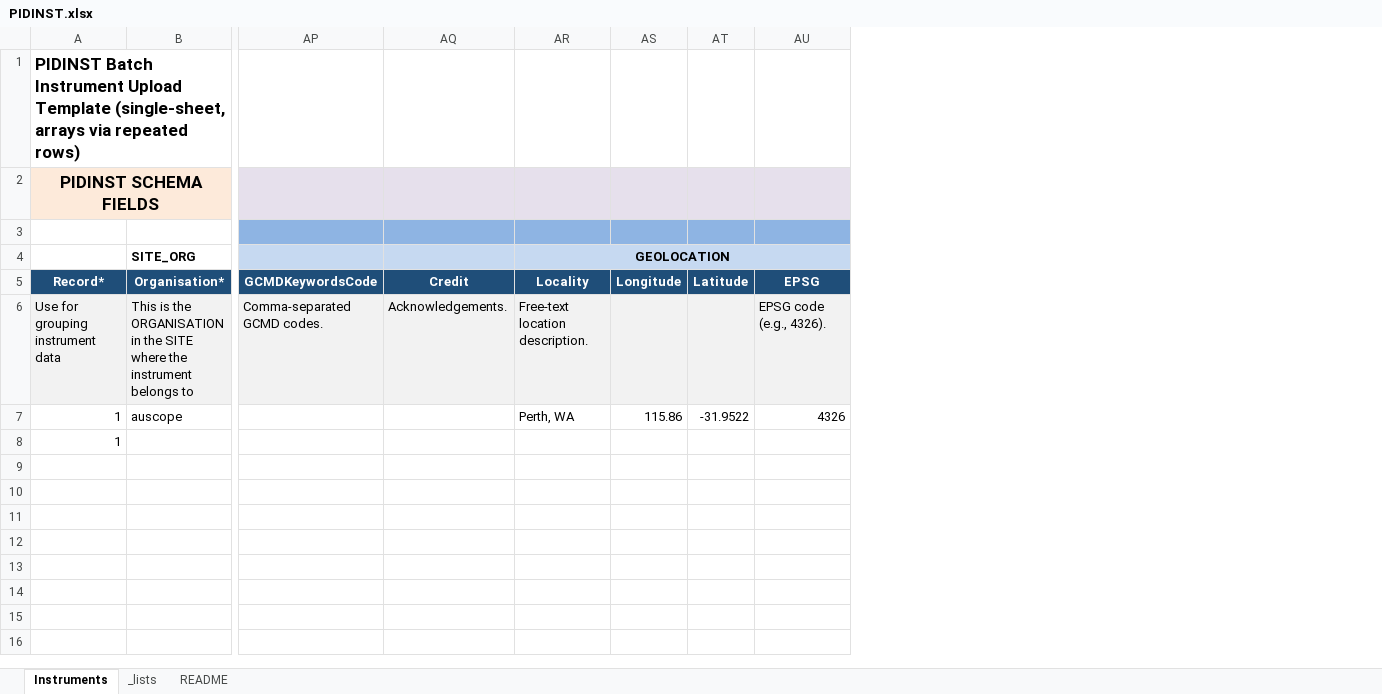
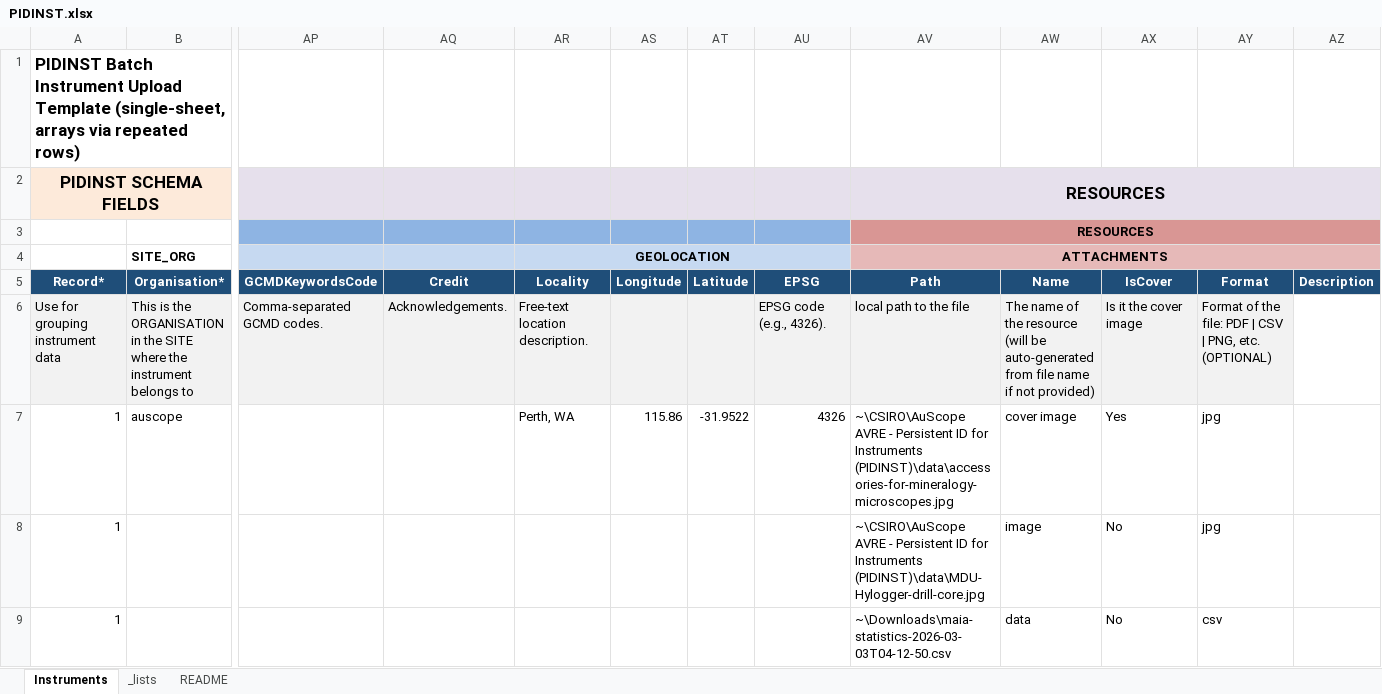
Before and after one commit to AuScope/AuScope-instrument-registry, an Excel workbook: ckan_batch/src/ckan_batch/reader/templates/PIDINST.xlsx, sheet Instruments, drawn as a sheet; only a part is shown, gaps mark what is left out; values as stored, in another font and other column widths than the file's, no borders; rows hold the shown columns only; the diff names each change by its address in the sheet, - before the commit and + after, or states it on an @@ line.

Commit message:
#36: batch-upload: added file attachments.

```diff
--- a/ckan_batch/src/ckan_batch/reader/templates/PIDINST.xlsx (sheet Instruments)
+++ b/ckan_batch/src/ckan_batch/reader/templates/PIDINST.xlsx (sheet Instruments)
+column AV, rows 2-8: RESOURCES | RESOURCES | ATTACHMENTS | Path | local path to the file | ~\CSIRO\AuScope AVRE - Persistent ID for Instruments (PIDINST)\data\accessories-for-mineralogy-microscopes.jpg | ~\CSIRO\AuScope AVRE - Persistent ID for Instruments (PIDINST)\data\MDU-Hylogger-drill-core.jpg
+column AW, rows 5-8: Name | The name of the resource (will be auto-generated from file name if not provided) | cover image | image
+column AX, rows 5-8: IsCover | Is it the cover image | Yes | No
+column AY, rows 5-8: Format | Format of the file: PDF | CSV | PNG, etc. (OPTIONAL) | jpg | jpg
+column AZ, row 5: Description
+row 9: 1 |  |  |  |  |  |  |  | ~\Downloads\maia-statistics-2026-03-03T04-12-50.csv | data | No | csv
```
Also changed, not shown: sheet _lists, 3 other files.
